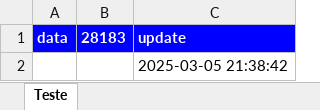
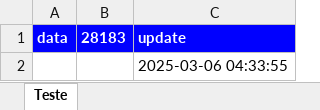
Before and after one commit to jasimioni/alb-datasets, an Excel workbook: bacen/lake/teste.xlsx, sheet Teste, drawn as a sheet; values as stored, in another font and other column widths than the file's, no borders; the diff names each change by its address in the sheet, - before the commit and + after, or states it on an @@ line.

```diff
--- a/bacen/lake/teste.xlsx (sheet Teste)
+++ b/bacen/lake/teste.xlsx (sheet Teste)
-C2: 2025-03-05 21:38:42
+C2: 2025-03-06 04:33:55
```
Also changed, not shown: 1 other file.
